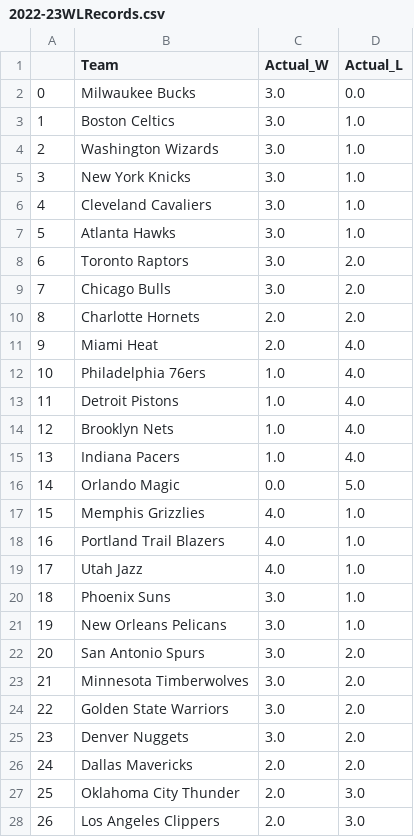
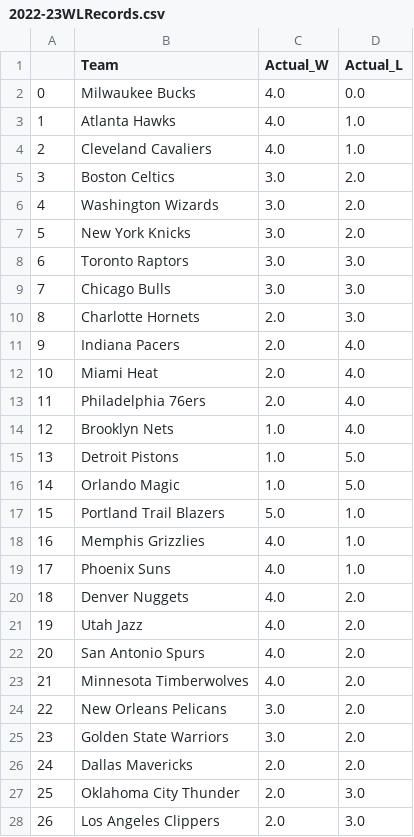
Before and after one commit to kobegatti/NBAGamePredictor, a CSV file: 2022-23/data/2022-23WLRecords.csv, drawn as a sheet; only a part is shown; the diff covers the shown part only.

```diff
--- a/2022-23/data/2022-23WLRecords.csv
+++ b/2022-23/data/2022-23WLRecords.csv
@@ -1,26 +1,26 @@
 ,Team,Actual_W,Actual_L
-0,Milwaukee Bucks,3.0,0.0
-1,Boston Celtics,3.0,1.0
-2,Washington Wizards,3.0,1.0
-3,New York Knicks,3.0,1.0
-4,Cleveland Cavaliers,3.0,1.0
-5,Atlanta Hawks,3.0,1.0
-6,Toronto Raptors,3.0,2.0
-7,Chicago Bulls,3.0,2.0
-8,Charlotte Hornets,2.0,2.0
-9,Miami Heat,2.0,4.0
-10,Philadelphia 76ers,1.0,4.0
-11,Detroit Pistons,1.0,4.0
+0,Milwaukee Bucks,4.0,0.0
+1,Atlanta Hawks,4.0,1.0
+2,Cleveland Cavaliers,4.0,1.0
+3,Boston Celtics,3.0,2.0
+4,Washington Wizards,3.0,2.0
+5,New York Knicks,3.0,2.0
+6,Toronto Raptors,3.0,3.0
+7,Chicago Bulls,3.0,3.0
+8,Charlotte Hornets,2.0,3.0
+9,Indiana Pacers,2.0,4.0
+10,Miami Heat,2.0,4.0
+11,Philadelphia 76ers,2.0,4.0
 12,Brooklyn Nets,1.0,4.0
-13,Indiana Pacers,1.0,4.0
-14,Orlando Magic,0.0,5.0
-15,Memphis Grizzlies,4.0,1.0
-16,Portland Trail Blazers,4.0,1.0
-17,Utah Jazz,4.0,1.0
-18,Phoenix Suns,3.0,1.0
-19,New Orleans Pelicans,3.0,1.0
-20,San Antonio Spurs,3.0,2.0
-21,Minnesota Timberwolves,3.0,2.0
-22,Golden State Warriors,3.0,2.0
-23,Denver Nuggets,3.0,2.0
+13,Detroit Pistons,1.0,5.0
+14,Orlando Magic,1.0,5.0
+15,Portland Trail Blazers,5.0,1.0
+16,Memphis Grizzlies,4.0,1.0
+17,Phoenix Suns,4.0,1.0
+18,Denver Nuggets,4.0,2.0
+19,Utah Jazz,4.0,2.0
+20,San Antonio Spurs,4.0,2.0
+21,Minnesota Timberwolves,4.0,2.0
+22,New Orleans Pelicans,3.0,2.0
+23,Golden State Warriors,3.0,2.0
 24,Dallas Mavericks,2.0,2.0
```
Also changed, not shown: 4 edited cells elsewhere in this file, 2022-23/data/2022-23.csv, 2022-23/data/2022-23_Predictions.csv, 1 other file.
